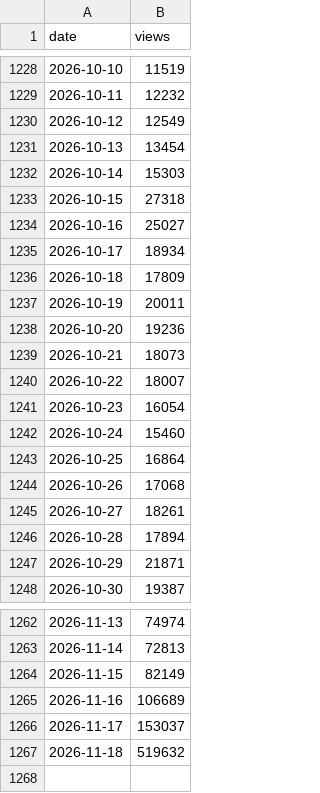
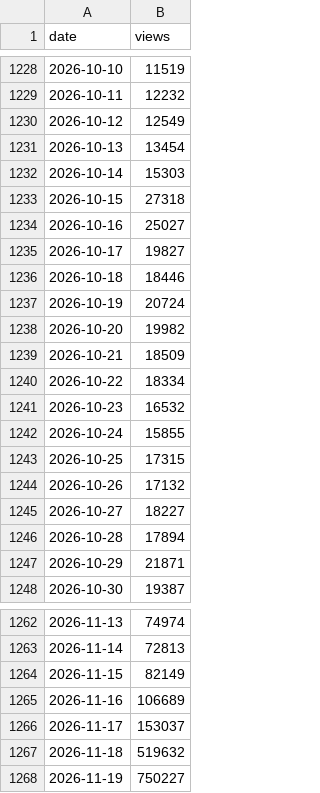
Before and after one commit to ZubayerOjhor/leonida-hype-index, a CSV file: data/raw/wiki_en.csv, drawn as a sheet; only a part is shown, gaps mark what is left out.

```diff
--- a/data/raw/wiki_en.csv
+++ b/data/raw/wiki_en.csv
@@ -1234,13 +1234,13 @@ date,views
 2026-10-16,25027
-2026-10-17,18934
-2026-10-18,17809
-2026-10-19,20011
-2026-10-20,19236
-2026-10-21,18073
-2026-10-22,18007
-2026-10-23,16054
-2026-10-24,15460
-2026-10-25,16864
-2026-10-26,17068
-2026-10-27,18261
+2026-10-17,19827
+2026-10-18,18446
+2026-10-19,20724
+2026-10-20,19982
+2026-10-21,18509
+2026-10-22,18334
+2026-10-23,16532
+2026-10-24,15855
+2026-10-25,17315
+2026-10-26,17132
+2026-10-27,18227
 2026-10-28,17894
@@ -1267 +1267,2 @@ date,views
 2026-11-18,519632
+2026-11-19,750227
```
Also changed, not shown: data/raw/px_SPY.csv, data/raw/px_TTWO.csv, 4 other files.
